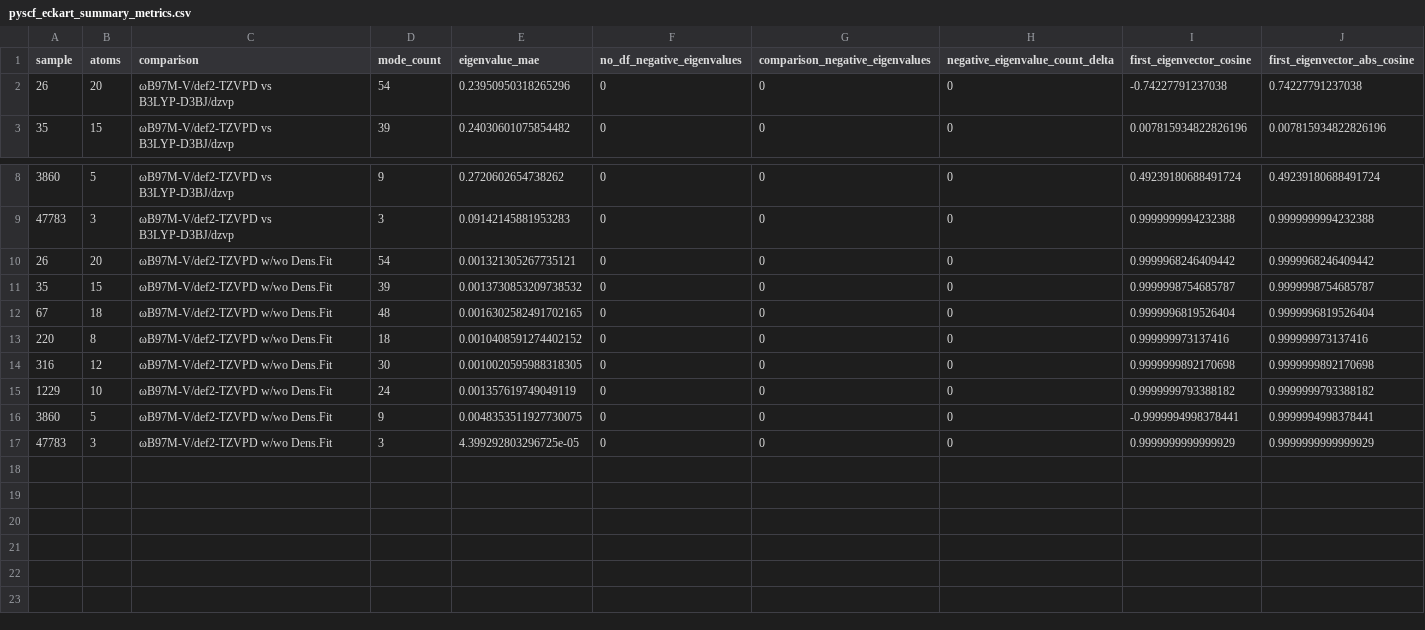
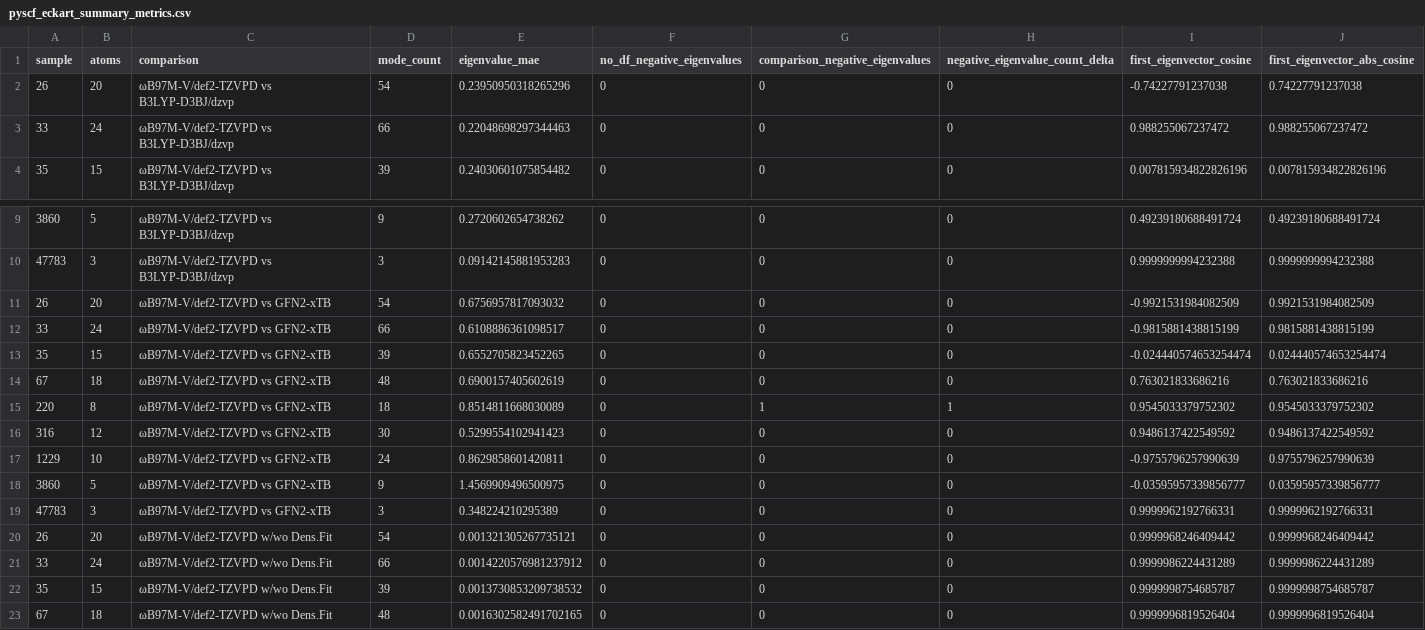
Before and after one commit to BurgerAndreas/THEMol, a CSV file: plots/pyscf_comparisons/pyscf_eckart_summary_metrics.csv, drawn as a sheet; only a part is shown, gaps mark what is left out; the shorter side is filled out with more unchanged rows; the diff names each change by its address in the sheet, - before the commit and + after, or states it on an @@ line.

```diff
--- a/plots/pyscf_comparisons/pyscf_eckart_summary_metrics.csv
+++ b/plots/pyscf_comparisons/pyscf_eckart_summary_metrics.csv
+row 3: 33 | 24 | ωB97M-V/def2-TZVPD vs B3LYP-D3BJ/dzvp | 66 | 0.22048698297344463 | 0 | 0 | 0 | 0.988255067237472 | 0.988255067237472
+row 11: 26 | 20 | ωB97M-V/def2-TZVPD vs GFN2-xTB | 54 | 0.6756957817093032 | 0 | 0 | 0 | -0.9921531984082509 | 0.9921531984082509
+row 12: 33 | 24 | ωB97M-V/def2-TZVPD vs GFN2-xTB | 66 | 0.6108886361098517 | 0 | 0 | 0 | -0.9815881438815199 | 0.9815881438815199
+row 13: 35 | 15 | ωB97M-V/def2-TZVPD vs GFN2-xTB | 39 | 0.6552705823452265 | 0 | 0 | 0 | -0.024440574653254474 | 0.024440574653254474
+row 14: 67 | 18 | ωB97M-V/def2-TZVPD vs GFN2-xTB | 48 | 0.6900157405602619 | 0 | 0 | 0 | 0.763021833686216 | 0.763021833686216
+row 15: 220 | 8 | ωB97M-V/def2-TZVPD vs GFN2-xTB | 18 | 0.8514811668030089 | 0 | 1 | 1 | 0.9545033379752302 | 0.9545033379752302
+row 16: 316 | 12 | ωB97M-V/def2-TZVPD vs GFN2-xTB | 30 | 0.5299554102941423 | 0 | 0 | 0 | 0.9486137422549592 | 0.9486137422549592
+row 17: 1229 | 10 | ωB97M-V/def2-TZVPD vs GFN2-xTB | 24 | 0.8629858601420811 | 0 | 0 | 0 | -0.9755796257990639 | 0.9755796257990639
+row 18: 3860 | 5 | ωB97M-V/def2-TZVPD vs GFN2-xTB | 9 | 1.4569909496500975 | 0 | 0 | 0 | -0.03595957339856777 | 0.03595957339856777
+row 19: 47783 | 3 | ωB97M-V/def2-TZVPD vs GFN2-xTB | 3 | 0.348224210295389 | 0 | 0 | 0 | 0.9999962192766331 | 0.9999962192766331
+row 21: 33 | 24 | ωB97M-V/def2-TZVPD w/wo Dens.Fit | 66 | 0.0014220576981237912 | 0 | 0 | 0 | 0.9999986224431289 | 0.9999986224431289
```
Also changed, not shown: plots/pyscf_comparisons/pyscf_comparison_metrics.csv, 8 other files.
